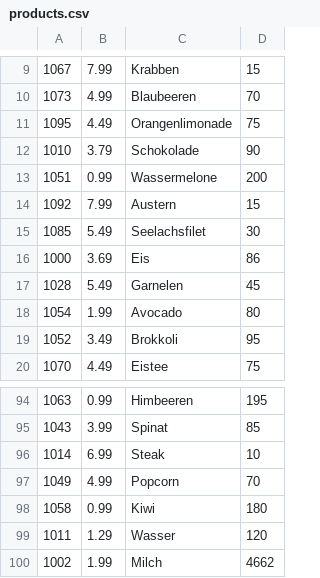
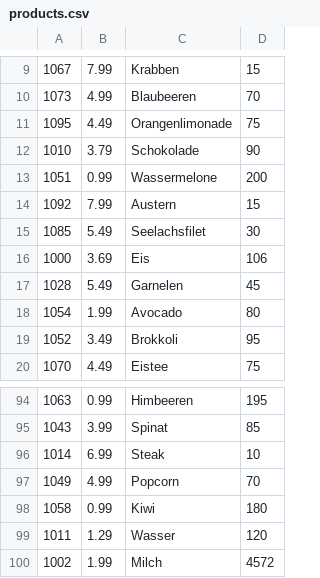
Before and after one commit to SkazuHD/ss-23-eshop, a CSV file: products.csv, drawn as a sheet; only a part is shown, gaps mark what is left out.

```diff
--- a/products.csv
+++ b/products.csv
@@ -15,3 +15,3 @@
 1085;5.49;Seelachsfilet;30
-1000;3.69;Eis;86
+1000;3.69;Eis;106
 1028;5.49;Garnelen;45
@@ -99,2 +99,2 @@
 1011;1.29;Wasser;120
-1002;1.99;Milch;4662
+1002;1.99;Milch;4572
```
Also changed, not shown: 2 other files.
